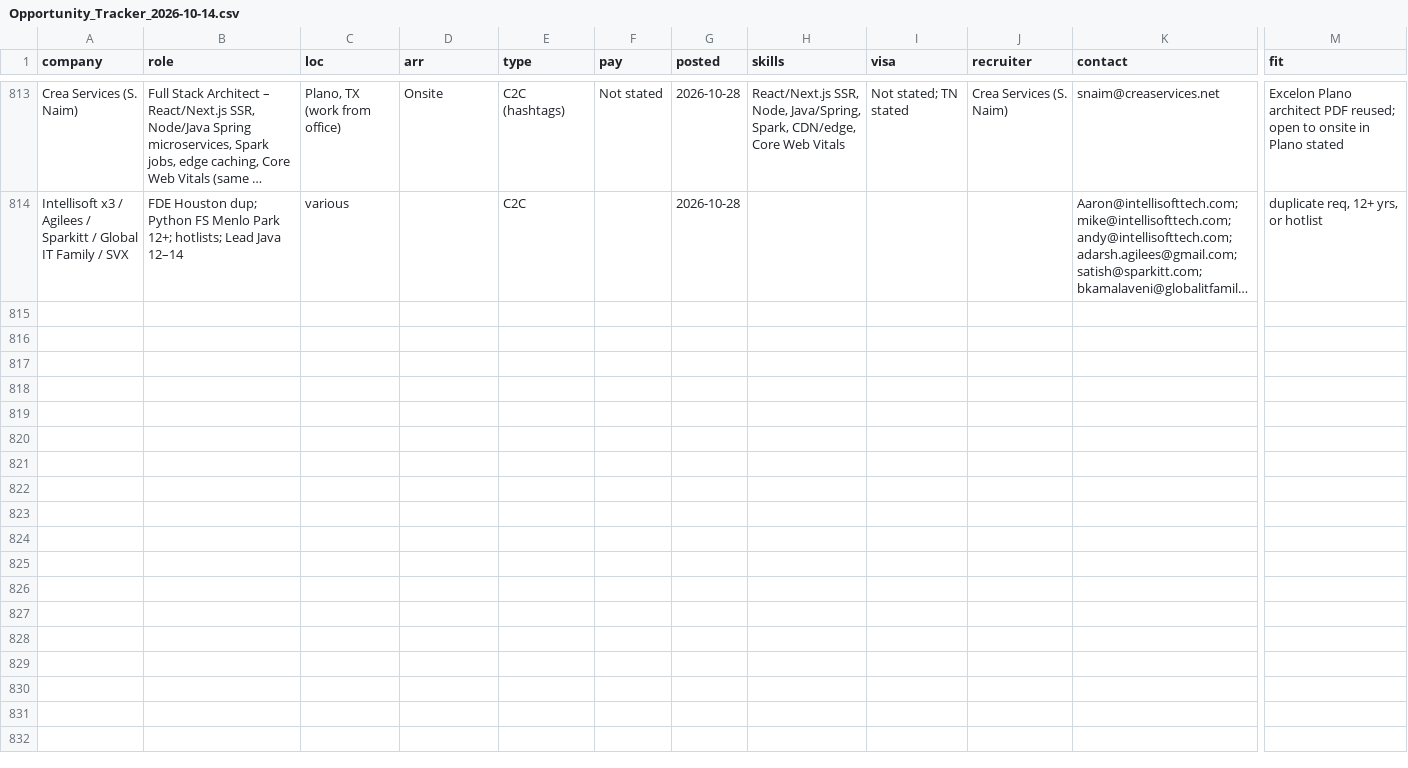
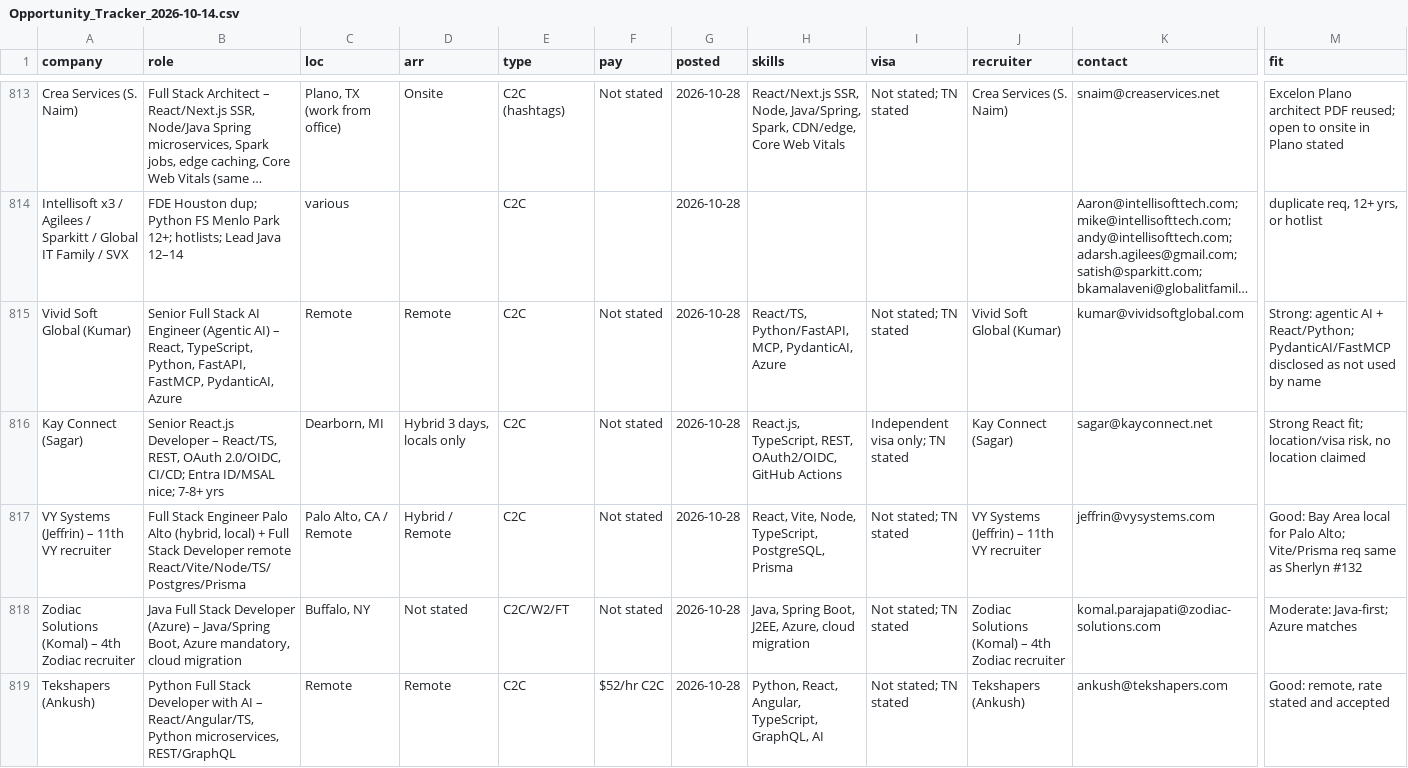
Before and after one commit to aaronrl25/outreach-pipeline-claude-day, a CSV file: data/2026-10-14/Opportunity_Tracker_2026-10-14.csv, drawn as a sheet; only a part is shown, gaps mark what is left out; long unchanged cells end in …; rows hold the shown columns only; the diff covers the shown part only; the diff names each change by its address in the sheet, - before the commit and + after, or states it on an @@ line.

```diff
--- a/data/2026-10-14/Opportunity_Tracker_2026-10-14.csv
+++ b/data/2026-10-14/Opportunity_Tracker_2026-10-14.csv
+row 815: Vivid Soft Global (Kumar) | Senior Full Stack AI Engineer (Agentic AI) – React, TypeScript, Python, FastAPI, FastMCP, PydanticAI, Azure | Remote | Remote | C2C | Not stated | 2026-10-28 | React/TS, Python/FastAPI, MCP, PydanticAI, Azure | Not stated; TN stated | Vivid Soft Global (Kumar) | kumar@vividsoftglobal.com | Strong: agentic AI + React/Python; PydanticAI/FastMCP disclosed as not used by name
+row 816: Kay Connect (Sagar) | Senior React.js Developer – React/TS, REST, OAuth 2.0/OIDC, CI/CD; Entra ID/MSAL nice; 7-8+ yrs | Dearborn, MI | Hybrid 3 days, locals only | C2C | Not stated | 2026-10-28 | React.js, TypeScript, REST, OAuth2/OIDC, GitHub Actions | Independent visa only; TN stated | Kay Connect (Sagar) | sagar@kayconnect.net | Strong React fit; location/visa risk, no location claimed
+row 817: VY Systems (Jeffrin) – 11th VY recruiter | Full Stack Engineer Palo Alto (hybrid, local) + Full Stack Developer remote React/Vite/Node/TS/Postgres/Prisma | Palo Alto, CA / Remote | Hybrid / Remote | C2C | Not stated | 2026-10-28 | React, Vite, Node, TypeScript, PostgreSQL, Prisma | Not stated; TN stated | VY Systems (Jeffrin) – 11th VY recruiter | jeffrin@vysystems.com | Good: Bay Area local for Palo Alto; Vite/Prisma req same as Sherlyn #132
+row 818: Zodiac Solutions (Komal) – 4th Zodiac recruiter | Java Full Stack Developer (Azure) – Java/Spring Boot, Azure mandatory, cloud migration | Buffalo, NY | Not stated | C2C/W2/FT | Not stated | 2026-10-28 | Java, Spring Boot, J2EE, Azure, cloud migration | Not stated; TN stated | Zodiac Solutions (Komal) – 4th Zodiac recruiter | komal.parajapati@zodiac-solutions.com | Moderate: Java-first; Azure matches
+row 819: Tekshapers (Ankush) | Python Full Stack Developer with AI – React/Angular/TS, Python microservices, REST/GraphQL | Remote | Remote | C2C | $52/hr C2C | 2026-10-28 | Python, React, Angular, TypeScript, GraphQL, AI | Not stated; TN stated | Tekshapers (Ankush) | ankush@tekshapers.com | Good: remote, rate stated and accepted
```
Also changed, not shown: 4 added rows elsewhere in this file, data/2026-10-14/Outreach_Log.csv, 11 other files.
